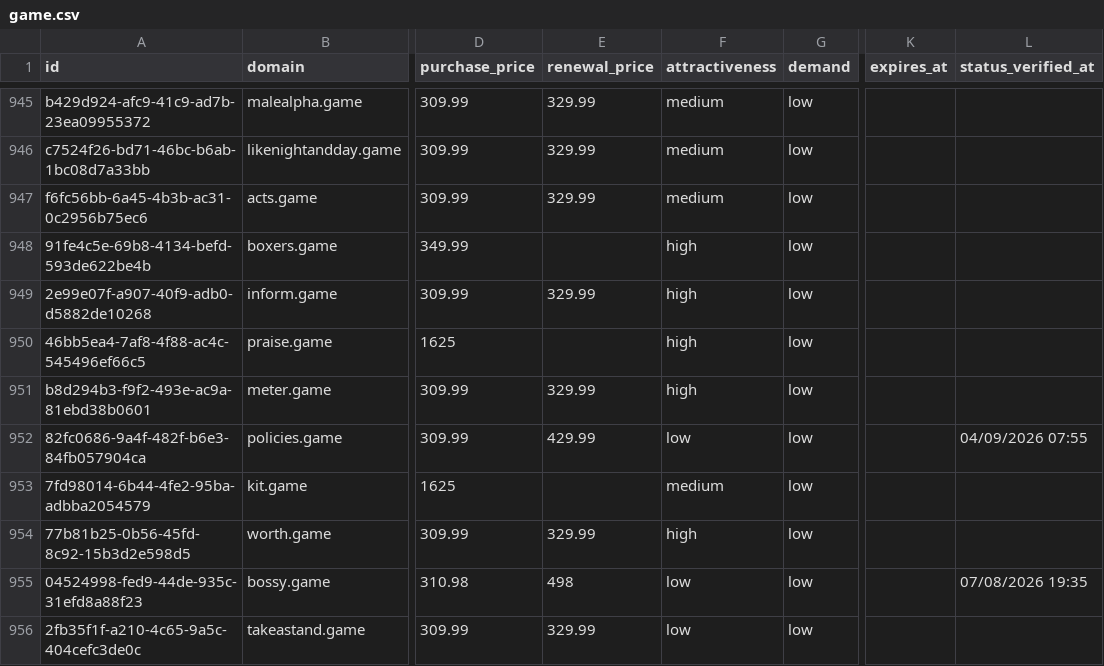
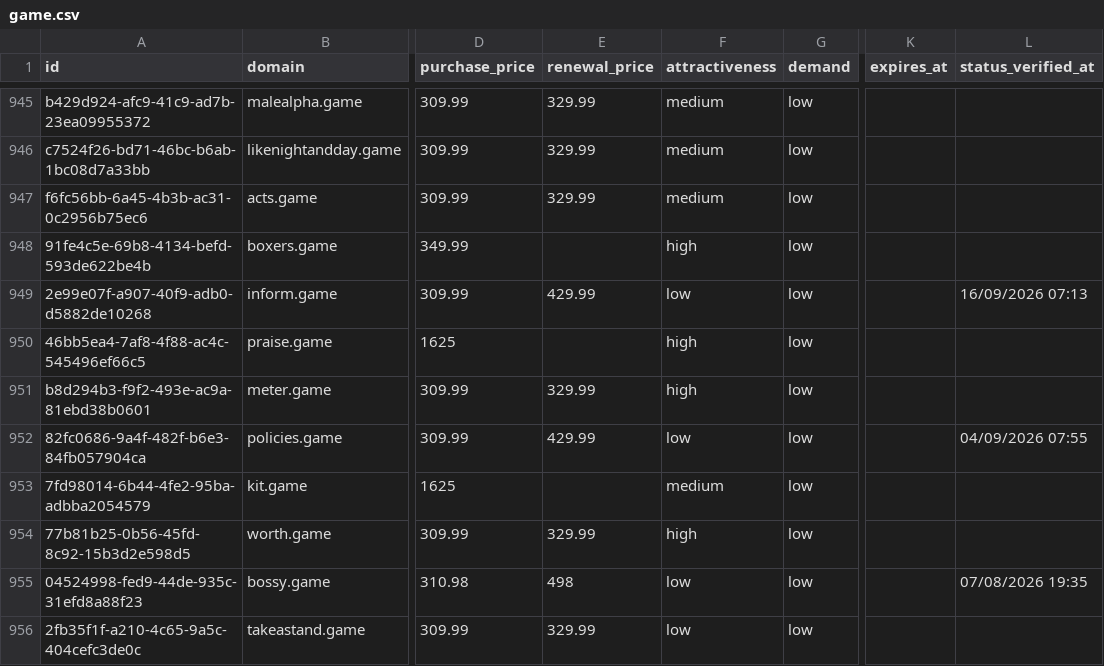
Before and after one commit to UniqueDomains/game-oneword-domains, a CSV file: game.csv, drawn as a sheet; only a part is shown, gaps mark what is left out; the diff names each change by its address in the sheet, - before the commit and + after, or states it on an @@ line.

Commit message:
Domains update

```diff
--- a/game.csv
+++ b/game.csv
-E949 (renewal_price): 329.99
+E949 (renewal_price): 429.99
-F949 (attractiveness): high
+F949 (attractiveness): low
-L949 (status_verified_at): (empty)
+L949 (status_verified_at): 16/09/2026 07:13
```
Also changed, not shown: 4 other files.
